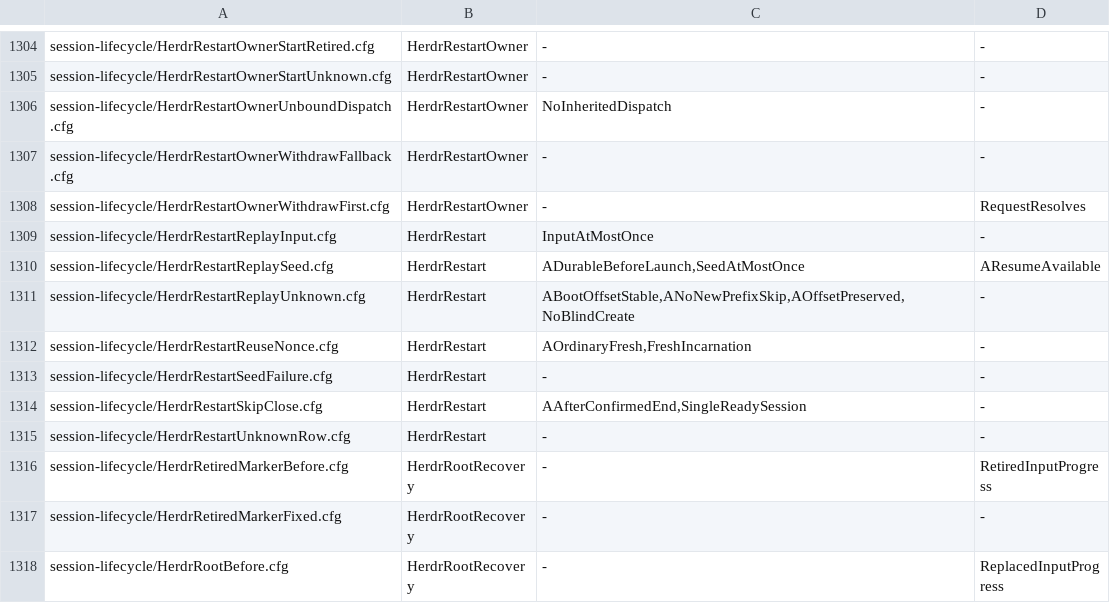
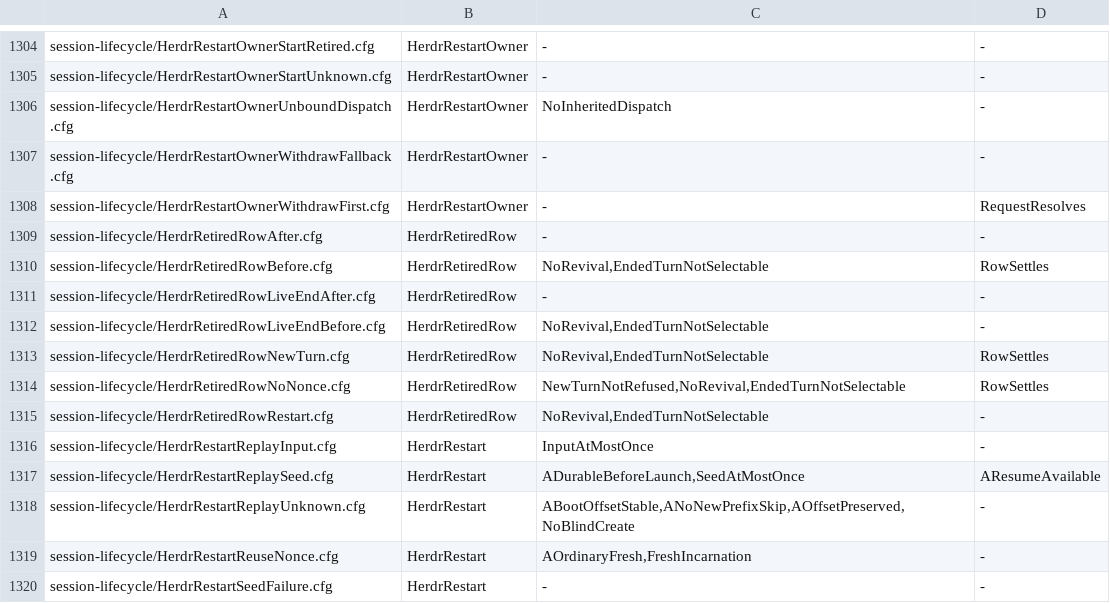
Before and after one commit to itismyfield/AgentDesk, a TSV file: docs/statecharts/expected.tsv, drawn as a sheet; only a part is shown, gaps mark what is left out; the shorter side is filled out with more unchanged rows; the diff names each change by its address in the sheet, - before the commit and + after, or states it on an @@ line.

```diff
--- a/docs/statecharts/expected.tsv
+++ b/docs/statecharts/expected.tsv
+row 1309: session-lifecycle/HerdrRetiredRowAfter.cfg | HerdrRetiredRow | - | -
+row 1310: session-lifecycle/HerdrRetiredRowBefore.cfg | HerdrRetiredRow | NoRevival,EndedTurnNotSelectable | RowSettles
+row 1311: session-lifecycle/HerdrRetiredRowLiveEndAfter.cfg | HerdrRetiredRow | - | -
+row 1312: session-lifecycle/HerdrRetiredRowLiveEndBefore.cfg | HerdrRetiredRow | NoRevival,EndedTurnNotSelectable | -
+row 1313: session-lifecycle/HerdrRetiredRowNewTurn.cfg | HerdrRetiredRow | NoRevival,EndedTurnNotSelectable | RowSettles
+row 1314: session-lifecycle/HerdrRetiredRowNoNonce.cfg | HerdrRetiredRow | NewTurnNotRefused,NoRevival,EndedTurnNotSelectable | RowSettles
+row 1315: session-lifecycle/HerdrRetiredRowRestart.cfg | HerdrRetiredRow | NoRevival,EndedTurnNotSelectable | -
```
Also changed, not shown: 25 other files.
